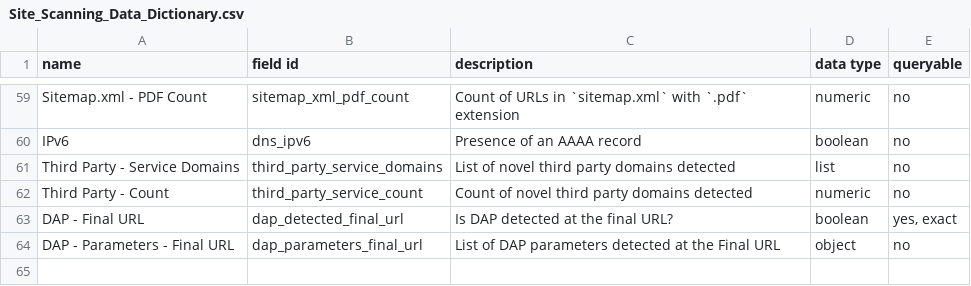
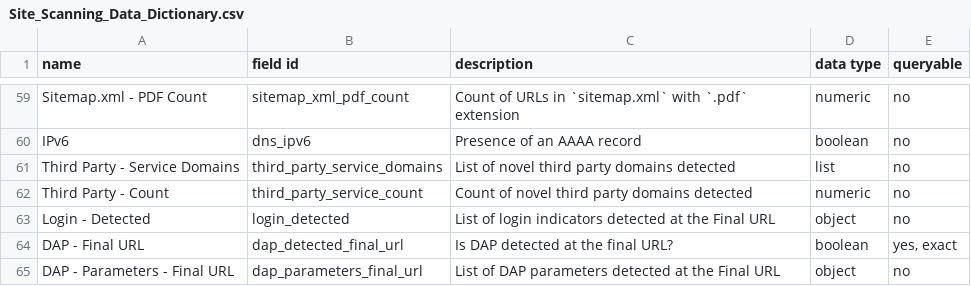
Before and after one commit to GSA/site-scanning-documentation, a CSV file: data/Site_Scanning_Data_Dictionary.csv, drawn as a sheet; only a part is shown, gaps mark what is left out; the diff names each change by its address in the sheet, - before the commit and + after, or states it on an @@ line.

Commit message:
adding login field

```diff
--- a/data/Site_Scanning_Data_Dictionary.csv
+++ b/data/Site_Scanning_Data_Dictionary.csv
+row 63: Login - Detected | login_detected | List of login indicators detected at the Final URL | object | no
```
